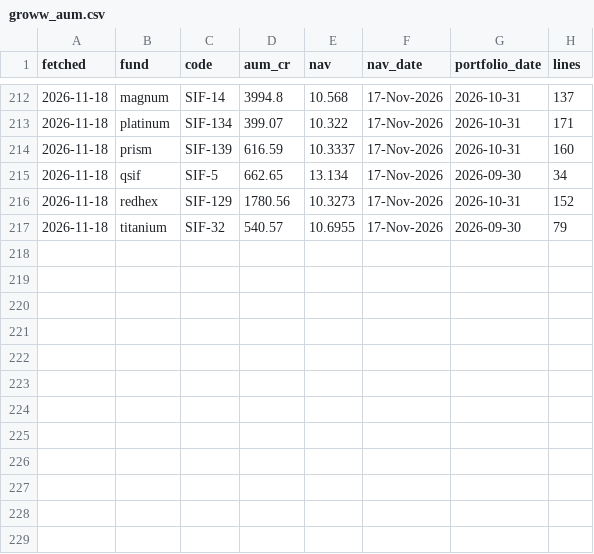
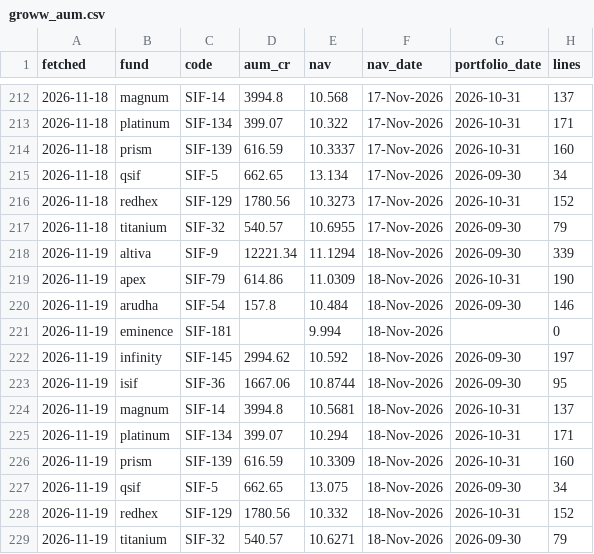
Before and after one commit to Vaibhav-Guptaa/sif-monitor, a CSV file: data/monitor/raw/groww_aum.csv, drawn as a sheet; only a part is shown, gaps mark what is left out; the diff names each change by its address in the sheet, - before the commit and + after, or states it on an @@ line.

```diff
--- a/data/monitor/raw/groww_aum.csv
+++ b/data/monitor/raw/groww_aum.csv
+row 218: 2026-11-19 | altiva | SIF-9 | 12221.34 | 11.1294 | 18-Nov-2026 | 2026-09-30 | 339
+row 219: 2026-11-19 | apex | SIF-79 | 614.86 | 11.0309 | 18-Nov-2026 | 2026-10-31 | 190
+row 220: 2026-11-19 | arudha | SIF-54 | 157.8 | 10.484 | 18-Nov-2026 | 2026-09-30 | 146
+row 221: 2026-11-19 | eminence | SIF-181 |  | 9.994 | 18-Nov-2026 |  | 0
+row 222: 2026-11-19 | infinity | SIF-145 | 2994.62 | 10.592 | 18-Nov-2026 | 2026-09-30 | 197
+row 223: 2026-11-19 | isif | SIF-36 | 1667.06 | 10.8744 | 18-Nov-2026 | 2026-09-30 | 95
+row 224: 2026-11-19 | magnum | SIF-14 | 3994.8 | 10.5681 | 18-Nov-2026 | 2026-10-31 | 137
+row 225: 2026-11-19 | platinum | SIF-134 | 399.07 | 10.294 | 18-Nov-2026 | 2026-10-31 | 171
+row 226: 2026-11-19 | prism | SIF-139 | 616.59 | 10.3309 | 18-Nov-2026 | 2026-10-31 | 160
+row 227: 2026-11-19 | qsif | SIF-5 | 662.65 | 13.075 | 18-Nov-2026 | 2026-09-30 | 34
+row 228: 2026-11-19 | redhex | SIF-129 | 1780.56 | 10.332 | 18-Nov-2026 | 2026-10-31 | 152
+row 229: 2026-11-19 | titanium | SIF-32 | 540.57 | 10.6271 | 18-Nov-2026 | 2026-09-30 | 79
```
Also changed, not shown: 1 other file.
